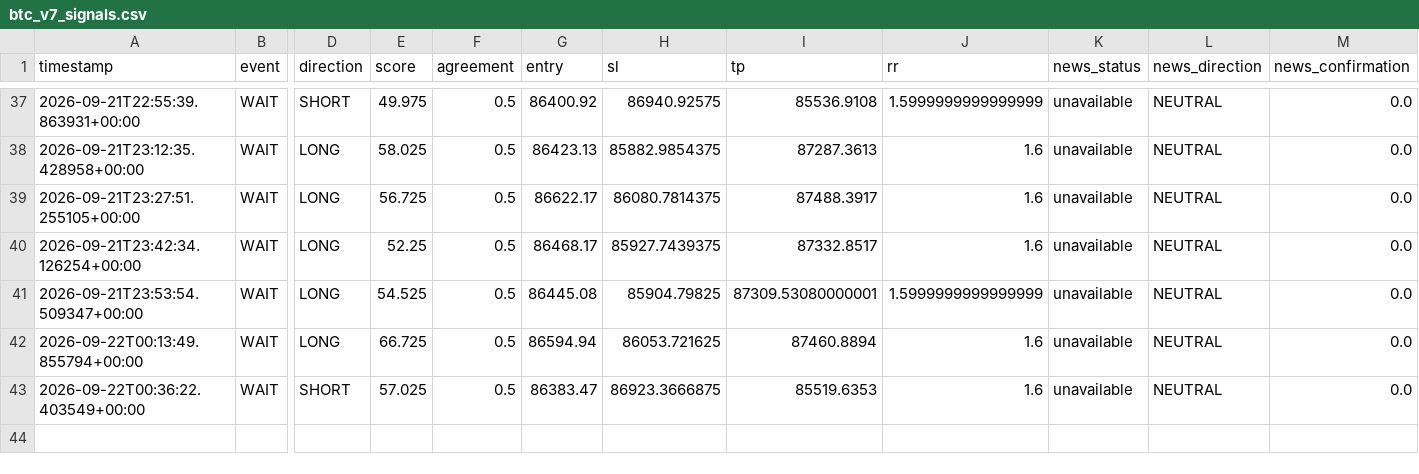
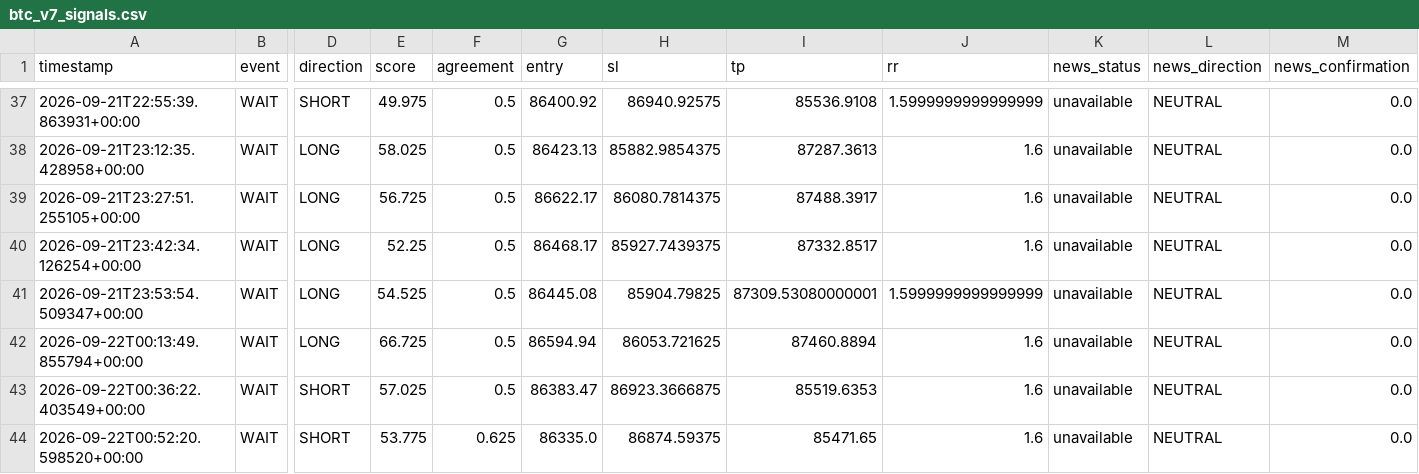
Before and after one commit to shaankhan9999999-sudo/smc-crypto-bot, a CSV file: logs/btc_v7_signals.csv, drawn as a sheet; only a part is shown, gaps mark what is left out; rows hold the shown columns only; the diff names each change by its address in the sheet, - before the commit and + after, or states it on an @@ line.

```diff
--- a/logs/btc_v7_signals.csv
+++ b/logs/btc_v7_signals.csv
+row 44: 2026-09-22T00:52:20.598520+00:00 | WAIT | SHORT | 53.775 | 0.625 | 86335.0 | 86874.59375 | 85471.65 | 1.6 | unavailable | NEUTRAL | 0.0
```
Also changed, not shown: 2 other files.
